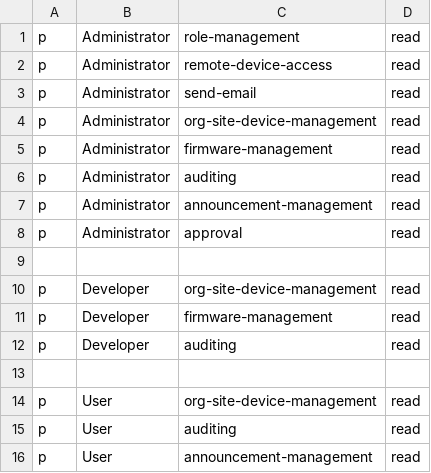
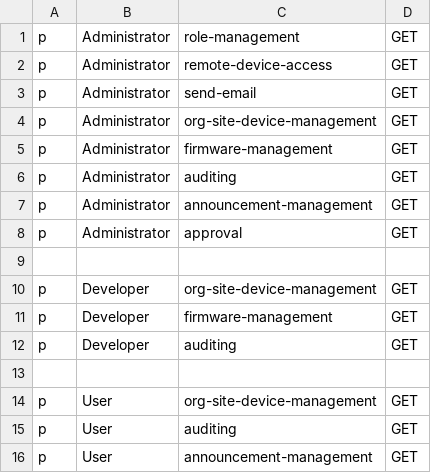
Before and after one commit to YenChengLai/FastAPI-Casbin, a CSV file: policy.csv, drawn as a sheet.

```diff
--- a/policy.csv
+++ b/policy.csv
@@ -1,16 +1,16 @@
-p,Administrator,role-management,read
-p,Administrator,remote-device-access,read
-p,Administrator,send-email,read
-p,Administrator,org-site-device-management,read
-p,Administrator,firmware-management,read
-p,Administrator,auditing,read
-p,Administrator,announcement-management,read
-p,Administrator,approval,read
+p,Administrator,role-management,GET
+p,Administrator,remote-device-access,GET
+p,Administrator,send-email,GET
+p,Administrator,org-site-device-management,GET
+p,Administrator,firmware-management,GET
+p,Administrator,auditing,GET
+p,Administrator,announcement-management,GET
+p,Administrator,approval,GET
 
-p,Developer,org-site-device-management,read
-p,Developer,firmware-management,read
-p,Developer,auditing,read
+p,Developer,org-site-device-management,GET
+p,Developer,firmware-management,GET
+p,Developer,auditing,GET
 
-p,User,org-site-device-management,read
-p,User,auditing,read
-p,User,announcement-management,read
+p,User,org-site-device-management,GET
+p,User,auditing,GET
+p,User,announcement-management,GET
```
Also changed, not shown: 4 other files.
